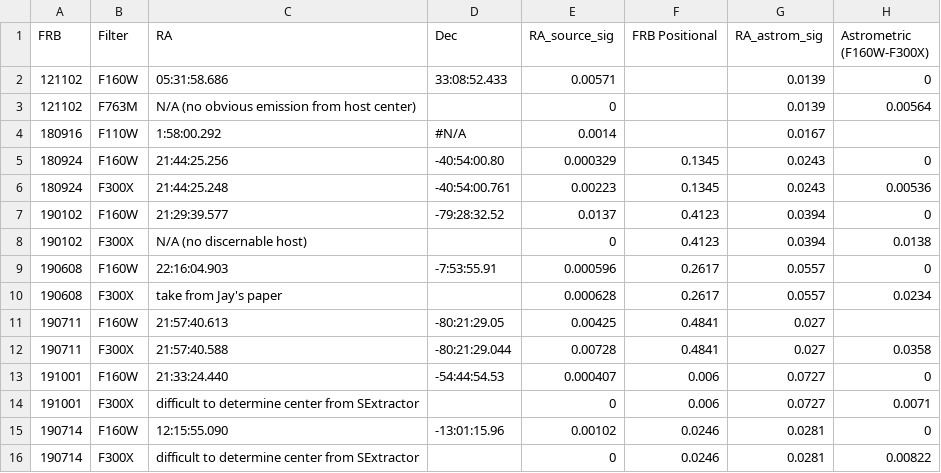
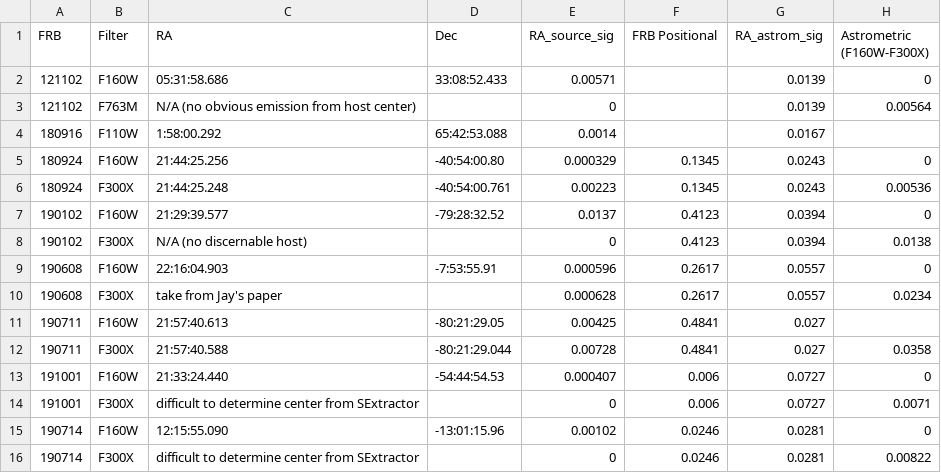
Before and after one commit to FRBs/FRB, a CSV file: frb/data/Galaxies/Additional/Mannings2021/astrometry_v2.csv, drawn as a sheet; only a part is shown; the diff names each change by its address in the sheet, - before the commit and + after, or states it on an @@ line.

```diff
--- a/frb/data/Galaxies/Additional/Mannings2021/astrometry_v2.csv
+++ b/frb/data/Galaxies/Additional/Mannings2021/astrometry_v2.csv
-D4 (Dec): #N/A
+D4 (Dec): 65:42:53.088
```
Also changed, not shown: 9 other files.
